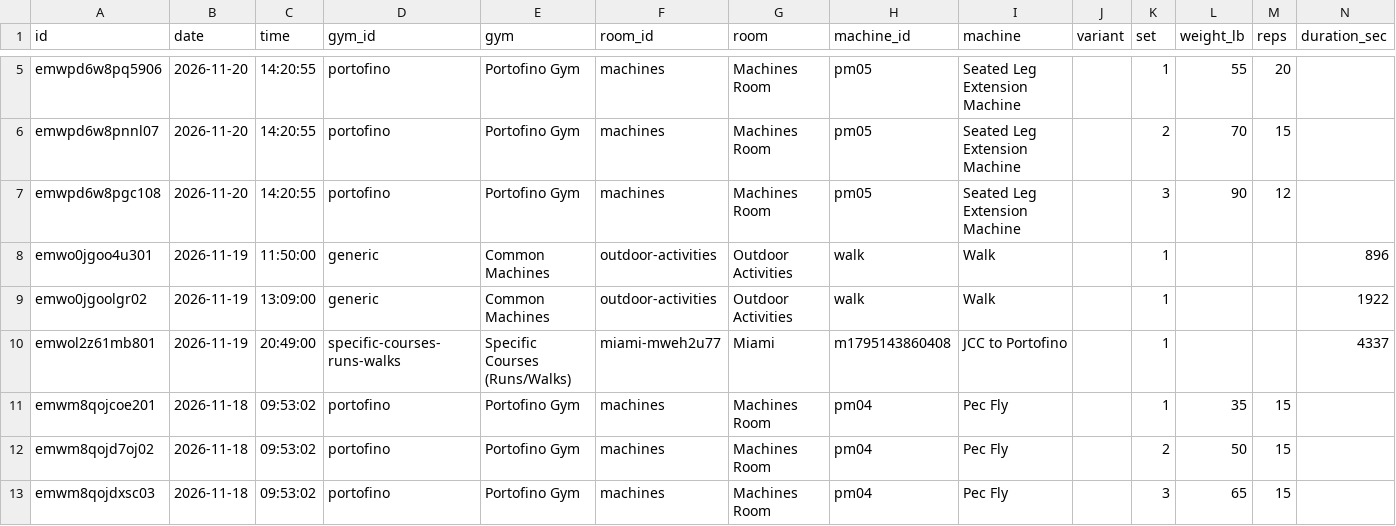
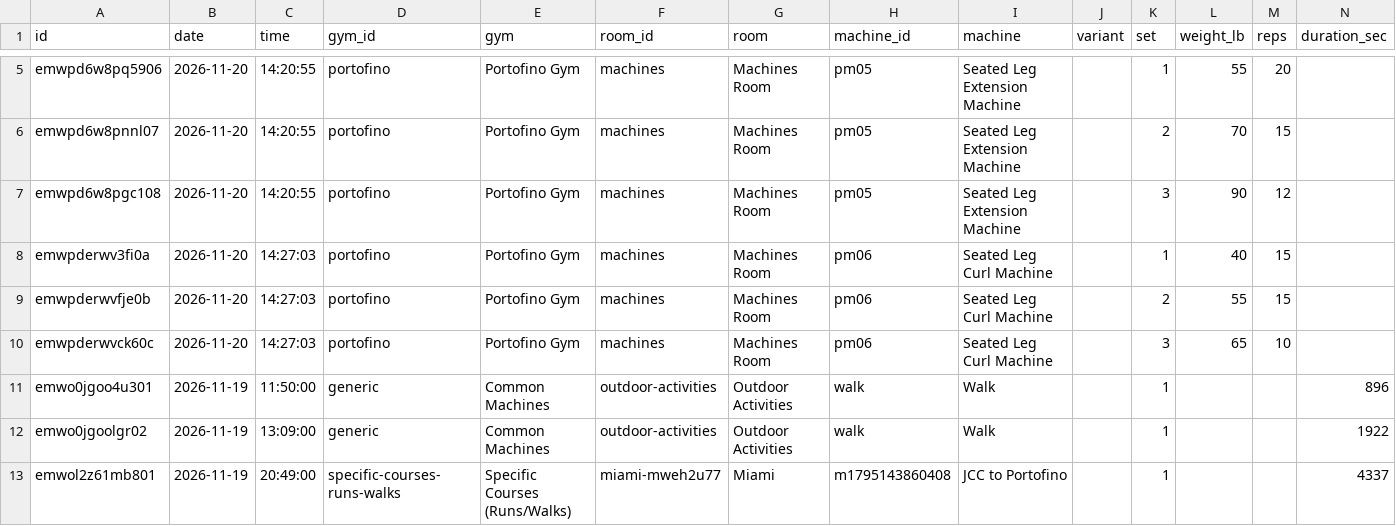
Before and after one commit to jaschro/traintracks, a CSV file: workout-log.csv, drawn as a sheet; only a part is shown, gaps mark what is left out; the shorter side is filled out with more unchanged rows; rows hold the shown columns only; the diff names each change by its address in the sheet, - before the commit and + after, or states it on an @@ line.

```diff
--- a/workout-log.csv
+++ b/workout-log.csv
+row 8: emwpderwv3fi0a | 2026-11-20 | 14:27:03 | portofino | Portofino Gym | machines | Machines Room | pm06 | Seated Leg Curl Machine |  | 1 | 40 | 15
+row 9: emwpderwvfje0b | 2026-11-20 | 14:27:03 | portofino | Portofino Gym | machines | Machines Room | pm06 | Seated Leg Curl Machine |  | 2 | 55 | 15
+row 10: emwpderwvck60c | 2026-11-20 | 14:27:03 | portofino | Portofino Gym | machines | Machines Room | pm06 | Seated Leg Curl Machine |  | 3 | 65 | 10
```
